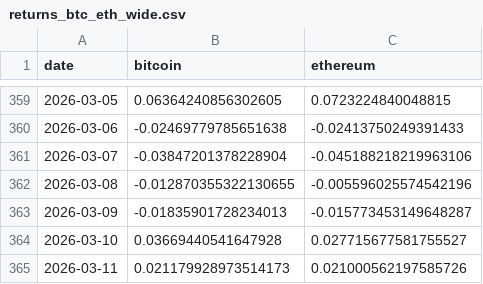
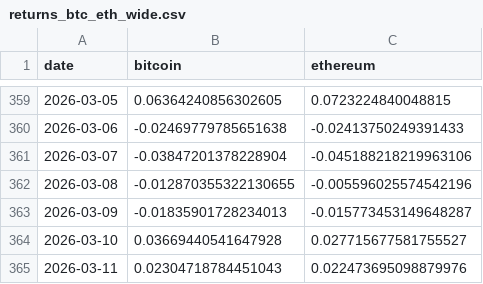
Before and after one commit to ArpitPandey9/crypto-research-engine, a CSV file: data/processed/returns_btc_eth_wide.csv, drawn as a sheet; only a part is shown, gaps mark what is left out.

```diff
--- a/data/processed/returns_btc_eth_wide.csv
+++ b/data/processed/returns_btc_eth_wide.csv
@@ -364,2 +364,2 @@ date,bitcoin,ethereum
 2026-03-10,0.03669440541647928,0.027715677581755527
-2026-03-11,0.021179928973514173,0.021000562197585726
+2026-03-11,0.02304718784451043,0.022473695098879976
```
Also changed, not shown: data/processed/cum_returns_btc_eth.csv, data/processed/prices_btc_eth_long_processed.csv, 11 other files.
